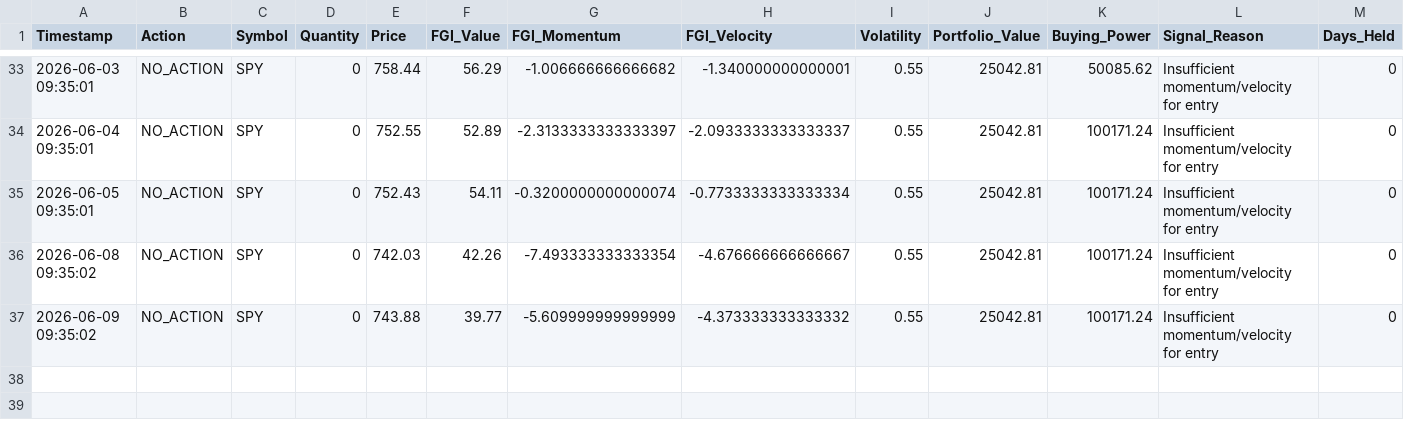
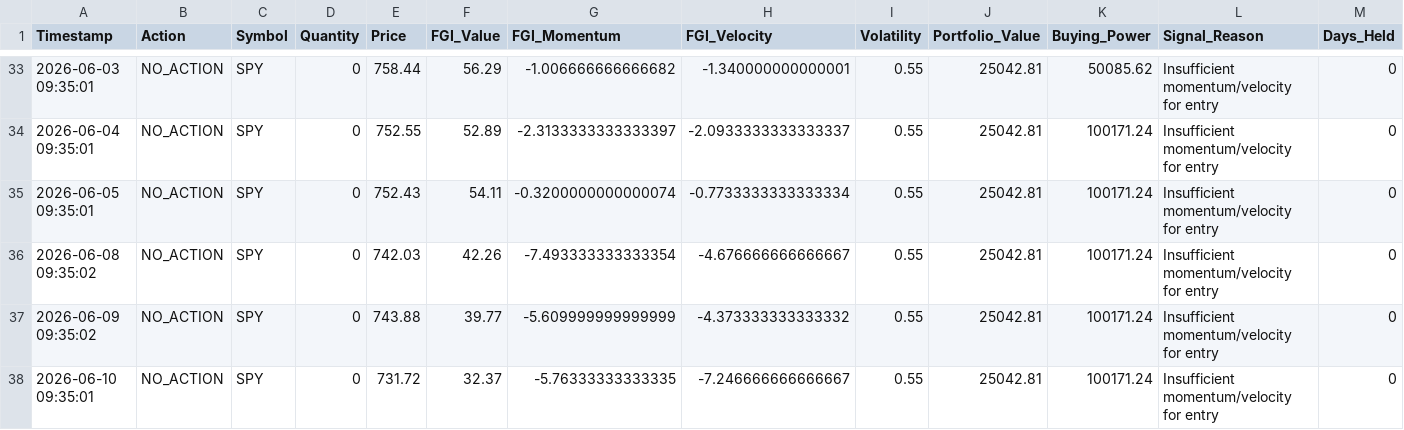
Before and after one commit to Vatmuri2/feargreed, a CSV file: trading_log_BOD.csv, drawn as a sheet; only a part is shown, gaps mark what is left out.

```diff
--- a/trading_log_BOD.csv
+++ b/trading_log_BOD.csv
@@ -37 +37,2 @@ Timestamp,Action,Symbol,Quantity,Price,FGI_Value,FGI_Momentum,FGI_Velocity,Volat
 2026-06-09 09:35:02,NO_ACTION,SPY,0,743.88,39.77,-5.609999999999999,-4.373333333333332,0.55,25042.81,100171.24,Insufficient momentum/velocity for entry,0
+2026-06-10 09:35:01,NO_ACTION,SPY,0,731.72,32.37,-5.76333333333335,-7.246666666666667,0.55,25042.81,100171.24,Insufficient momentum/velocity for entry,0
```
Also changed, not shown: datasets/fear_greed_forward_test_afternoon.csv, datasets/fear_greed_forward_test_morning.csv, 1 other file.
